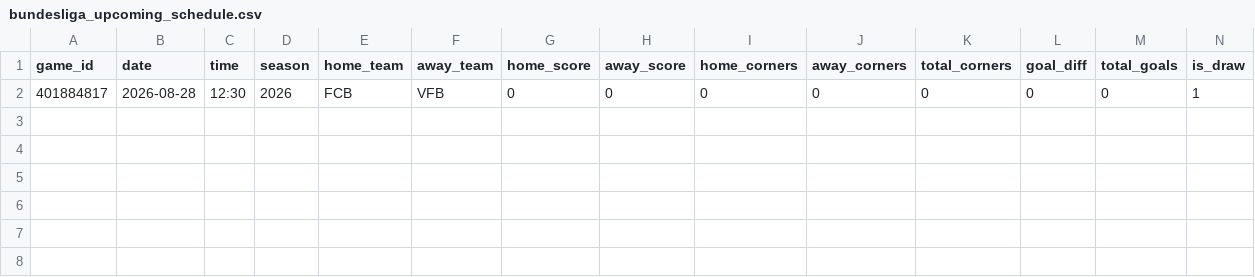
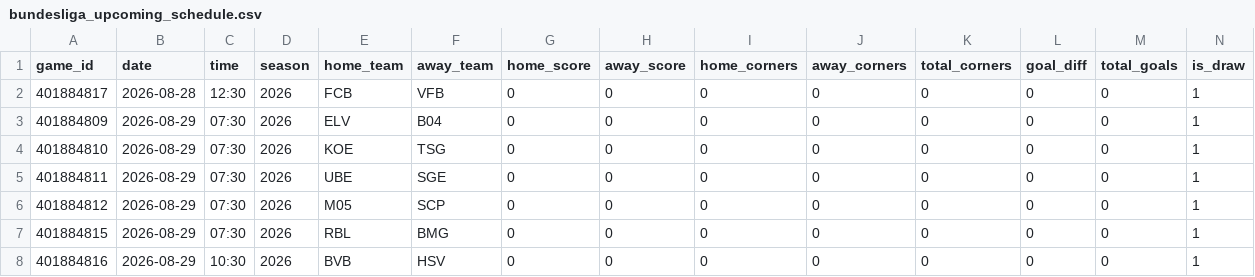
Before and after one commit to emilioandrade0/PickGOLD, a CSV file: src/data/bundesliga/raw/bundesliga_upcoming_schedule.csv, drawn as a sheet; only a part is shown; rows hold the shown columns only; the diff names each change by its address in the sheet, - before the commit and + after, or states it on an @@ line.

```diff
--- a/src/data/bundesliga/raw/bundesliga_upcoming_schedule.csv
+++ b/src/data/bundesliga/raw/bundesliga_upcoming_schedule.csv
+row 3: 401884809 | 2026-08-29 | 07:30 | 2026 | ELV | B04 | 0 | 0 | 0 | 0 | 0 | 0 | 0 | 1
+row 4: 401884810 | 2026-08-29 | 07:30 | 2026 | KOE | TSG | 0 | 0 | 0 | 0 | 0 | 0 | 0 | 1
+row 5: 401884811 | 2026-08-29 | 07:30 | 2026 | UBE | SGE | 0 | 0 | 0 | 0 | 0 | 0 | 0 | 1
+row 6: 401884812 | 2026-08-29 | 07:30 | 2026 | M05 | SCP | 0 | 0 | 0 | 0 | 0 | 0 | 0 | 1
+row 7: 401884815 | 2026-08-29 | 07:30 | 2026 | RBL | BMG | 0 | 0 | 0 | 0 | 0 | 0 | 0 | 1
+row 8: 401884816 | 2026-08-29 | 10:30 | 2026 | BVB | HSV | 0 | 0 | 0 | 0 | 0 | 0 | 0 | 1
```
Also changed, not shown: src/data/kbo/raw/kbo_advanced_history.csv, src/data/ligue1/raw/ligue1_upcoming_schedule.csv, 49 other files.
